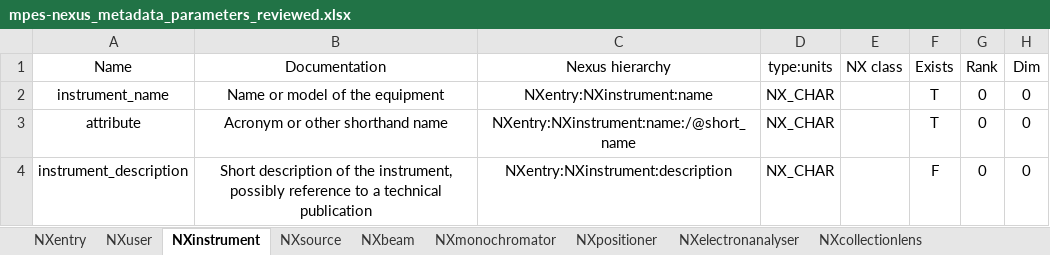
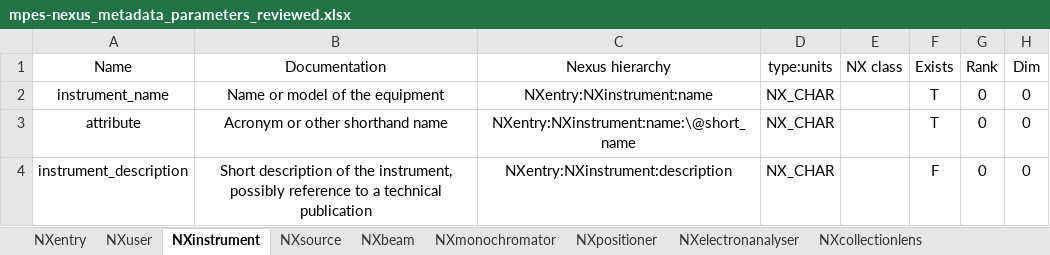
Before and after one commit to FAIRmat-NFDI/data-modeling, an Excel workbook: ARPES/tabular-to-yaml/mpes-nexus_metadata_parameters_reviewed.xlsx, sheet NXinstrument, drawn as a sheet; values as stored, in another font and other column widths than the file's, no borders; the diff names each change by its address in the sheet, - before the commit and + after, or states it on an @@ line.

```diff
--- a/ARPES/tabular-to-yaml/mpes-nexus_metadata_parameters_reviewed.xlsx (sheet NXinstrument)
+++ b/ARPES/tabular-to-yaml/mpes-nexus_metadata_parameters_reviewed.xlsx (sheet NXinstrument)
-C3 (Nexus hierarchy): NXentry:NXinstrument:name:/@short_name
+C3 (Nexus hierarchy): NXentry:NXinstrument:name:\@short_name
```
Also changed, not shown: sheet NXsample, sheet NXelectronanalyser, sheet NXbeam.
